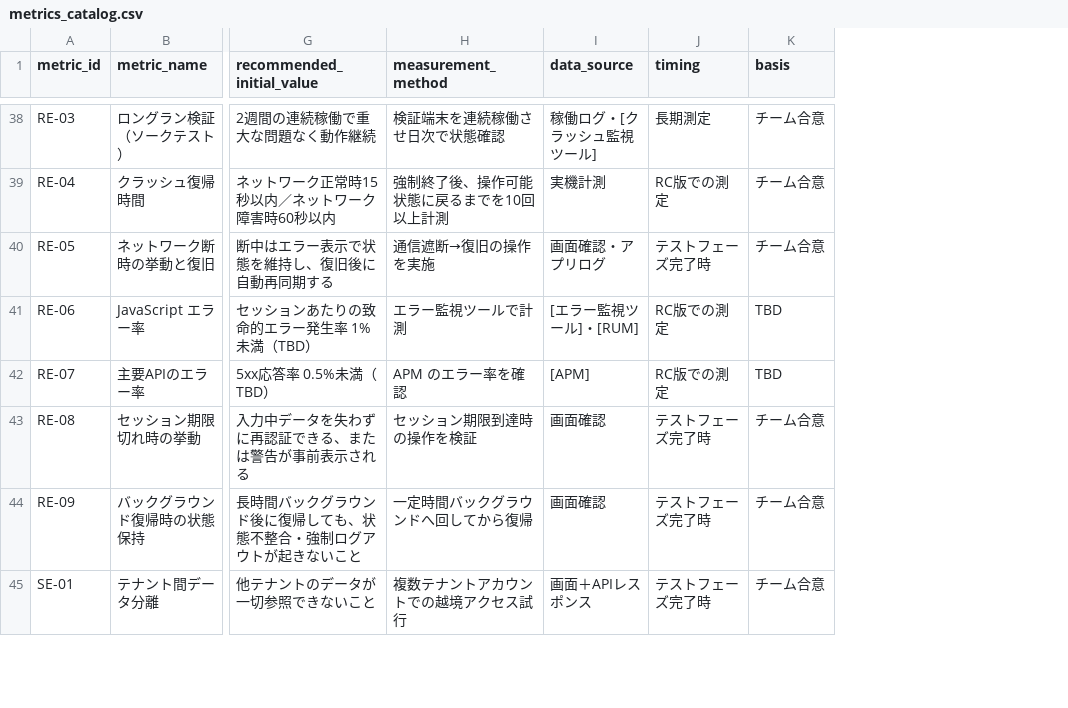
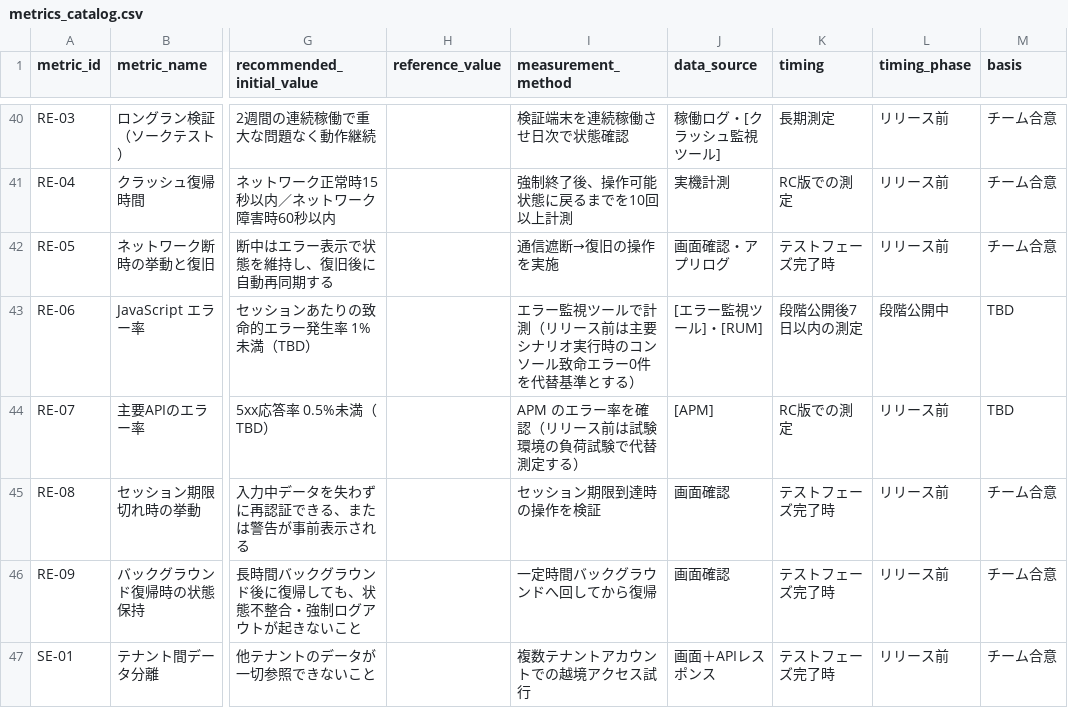
Before and after one commit to mf-ayaka-nagasaka/workhub_roomsupport_android_qa_automation, a CSV file: docs/quality_criteria_framework/assets/metrics_catalog.csv, drawn as a sheet; only a part is shown, gaps mark what is left out; addresses are those after the commit; the diff covers the shown part only; the diff names each change by its address in the sheet, - before the commit and + after, or states it on an @@ line.

```diff
--- a/docs/quality_criteria_framework/assets/metrics_catalog.csv
+++ b/docs/quality_criteria_framework/assets/metrics_catalog.csv
+column H (reference_value), empty
+column L (timing_phase), rows 40-47: リリース前 | リリース前 | リリース前 | 段階公開中 | リリース前 | リリース前 | リリース前 | リリース前
-I43 (measurement_method): エラー監視ツールで計測
+I43 (measurement_method): エラー監視ツールで計測（リリース前は主要シナリオ実行時のコンソール致命エラー0件を代替基準とする）
-K43 (timing): RC版での測定
+K43 (timing): 段階公開後7日以内の測定
-I44 (measurement_method): APM のエラー率を確認
+I44 (measurement_method): APM のエラー率を確認（リリース前は試験環境の負荷試験で代替測定する）
```
Also changed, not shown: 2 added rows and 18 edited cells elsewhere in this file, docs/quality_criteria_framework/assets/metrics_catalog_ai_extension.csv, 13 other files.
